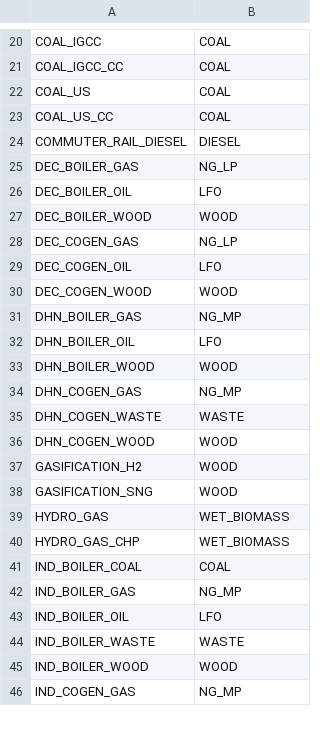
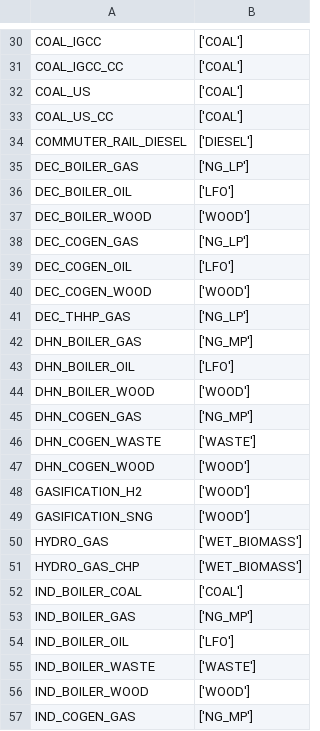
Before and after one commit to matthieu-str/mescal, a CSV file: dev/energyscope_data/CH/efficiency.csv, drawn as a sheet; only a part is shown, gaps mark what is left out; addresses are those after the commit; the diff covers the shown part only; the diff names each change by its address in the sheet, - before the commit and + after, or states it on an @@ line.

```diff
--- a/dev/energyscope_data/CH/efficiency.csv
+++ b/dev/energyscope_data/CH/efficiency.csv
-B30:B33: COAL
+B30:B33: ['COAL']
-B34: DIESEL
+B34: ['DIESEL']
-B35: NG_LP
+B35: ['NG_LP']
-B36: LFO
+B36: ['LFO']
-B37: WOOD
+B37: ['WOOD']
-B38: NG_LP
+B38: ['NG_LP']
-B39: LFO
+B39: ['LFO']
-B40: WOOD
+B40: ['WOOD']
+row 41: DEC_THHP_GAS | ['NG_LP']
-B42: NG_MP
+B42: ['NG_MP']
-B43: LFO
+B43: ['LFO']
-B44: WOOD
+B44: ['WOOD']
-B45: NG_MP
+B45: ['NG_MP']
-B46: WASTE
+B46: ['WASTE']
-B47:B49: WOOD
+B47:B49: ['WOOD']
-B50:B51: WET_BIOMASS
+B50:B51: ['WET_BIOMASS']
-B52: COAL
+B52: ['COAL']
-B53: NG_MP
+B53: ['NG_MP']
-B54: LFO
+B54: ['LFO']
-B55: WASTE
+B55: ['WASTE']
-B56: WOOD
+B56: ['WOOD']
-B57: NG_MP
+B57: ['NG_MP']
```
Also changed, not shown: 10 added rows and 30 edited cells elsewhere in this file, dev/energyscope_data/CA-QC/efficiency.csv, 2 other files.
